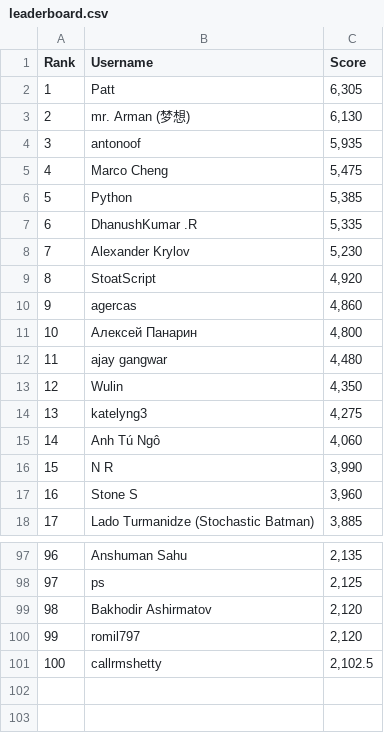
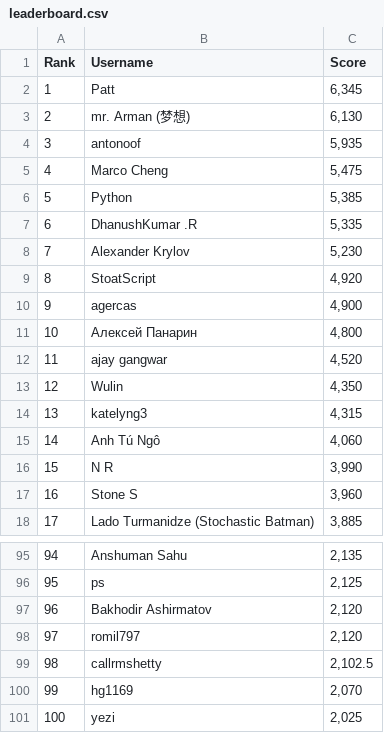
Before and after one commit to silvermete0r/deepml-top, a CSV file: leaderboard.csv, drawn as a sheet; only a part is shown, gaps mark what is left out; the diff covers the shown part only; the diff names each change by its address in the sheet, - before the commit and + after, or states it on an @@ line.

```diff
--- a/leaderboard.csv
+++ b/leaderboard.csv
-C2 (Score): 6,305
+C2 (Score): 6,345
-C10 (Score): 4,860
+C10 (Score): 4,900
-C12 (Score): 4,480
+C12 (Score): 4,520
-C14 (Score): 4,275
+C14 (Score): 4,315
@@ column A (Rank) renumbered between rows 22 and 99 @@
+row 100: 99 | hg1169 | 2,070
+row 101: 100 | yezi | 2,025
```
Also changed, not shown: 8 added rows, 10 removed rows and 4 edited cells elsewhere in this file, 2 other files.
